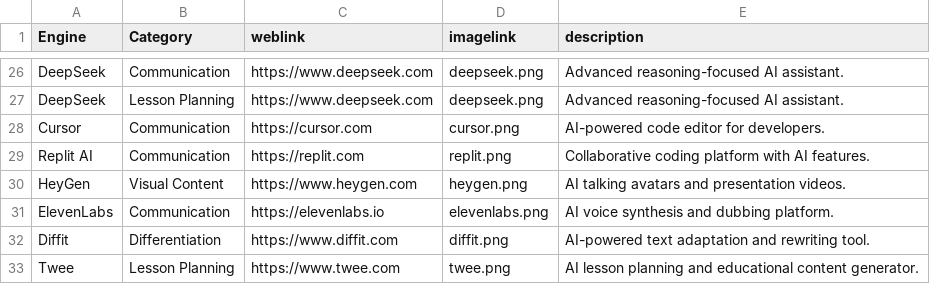
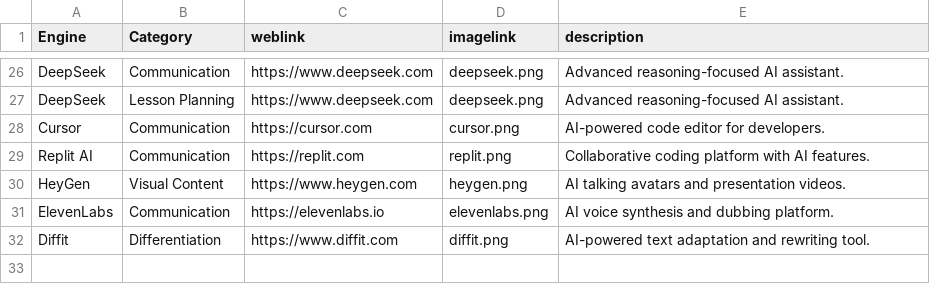
Before and after one commit to thomasmorer0982323-cmyk/AI-Tools, a CSV file: data/AiData.csv, drawn as a sheet; only a part is shown, gaps mark what is left out; the diff names each change by its address in the sheet, - before the commit and + after, or states it on an @@ line.

```diff
--- a/data/AiData.csv
+++ b/data/AiData.csv
-row 33: Twee | Lesson Planning | https://www.twee.com | twee.png | AI lesson planning and educational content generator.
```
Also changed, not shown: data/EngineSubcategories.csv, data/SubcategoryCategories.csv.
